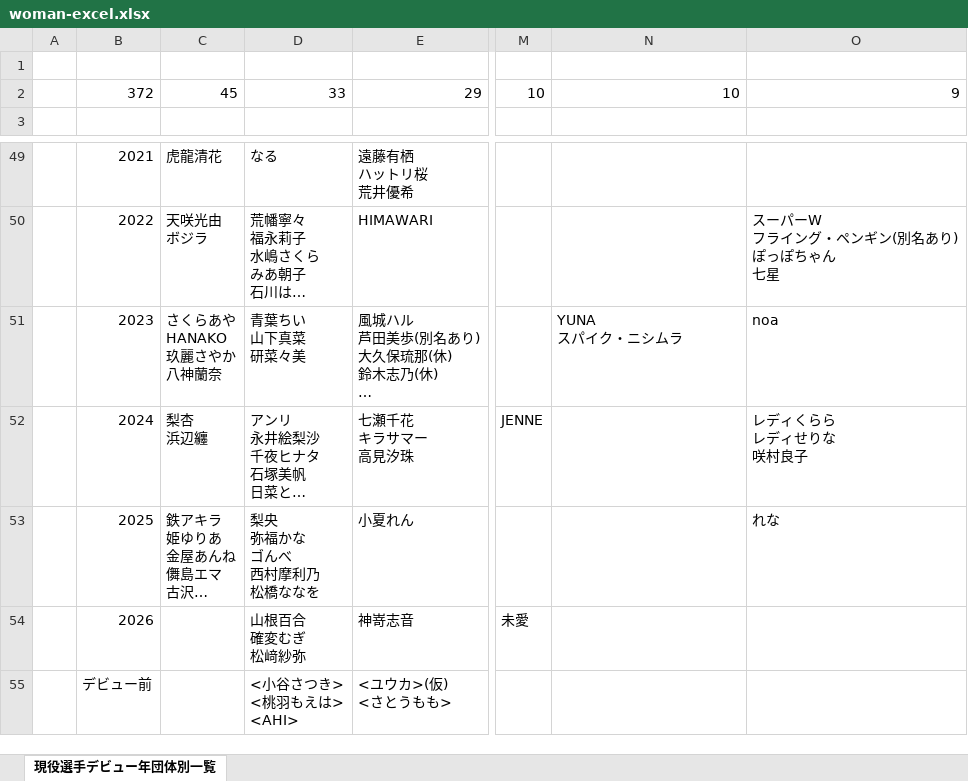
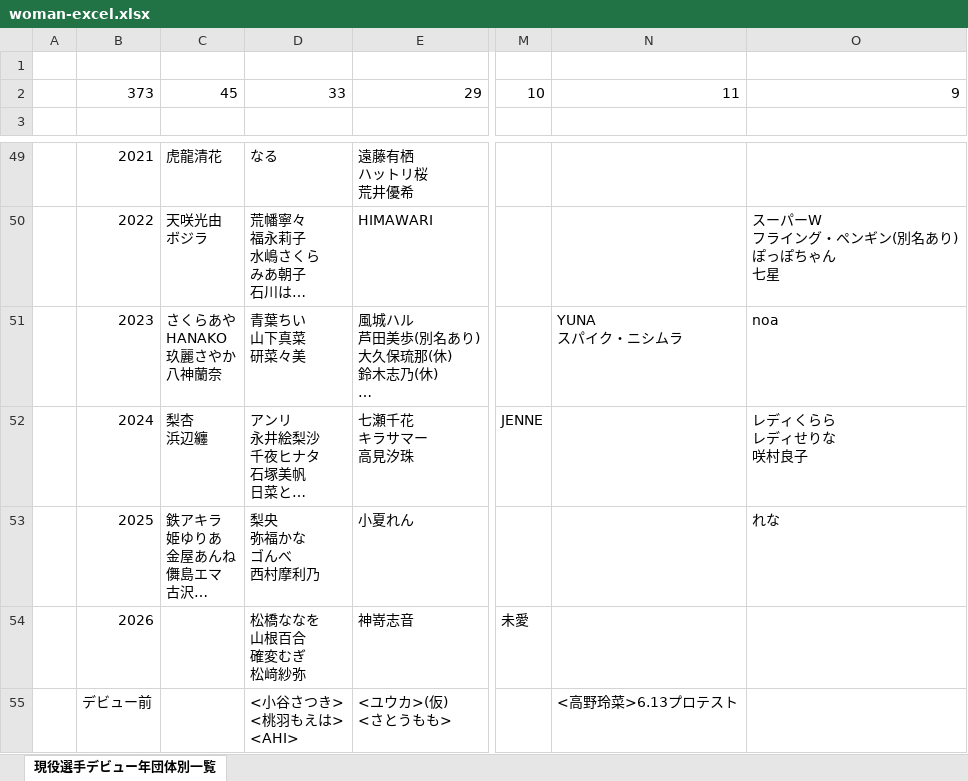
Before and after one commit to nakawankuma/joshi_wrestling_data, an Excel workbook: woman-excel.xlsx, sheet 現役選手デビュー年団体別一覧, drawn as a sheet; only a part is shown, gaps mark what is left out; long unchanged cells end in …; values as stored, in another font and other column widths than the file's, no borders; table styles not drawn; ↵ is a line break in a cell; the diff names each change by its address in the sheet, - before the commit and + after, or states it on an @@ line.

```diff
--- a/woman-excel.xlsx (sheet 現役選手デビュー年団体別一覧)
+++ b/woman-excel.xlsx (sheet 現役選手デビュー年団体別一覧)
-B2: 372
+B2: 373
-N2: 10
+N2: 11
-D53: 梨央 ↵ 弥福かな ↵ ゴんべ ↵ 西村摩利乃 ↵ 松橋ななを
+D53: 梨央 ↵ 弥福かな ↵ ゴんべ ↵ 西村摩利乃
-D54: 山根百合 ↵ 確変むぎ ↵ 松﨑紗弥
+D54: 松橋ななを ↵ 山根百合 ↵ 確変むぎ ↵ 松﨑紗弥
-N55: (empty)
+N55: <高野玲菜>6.13プロテスト
```
Also changed, not shown: 1 other file.
